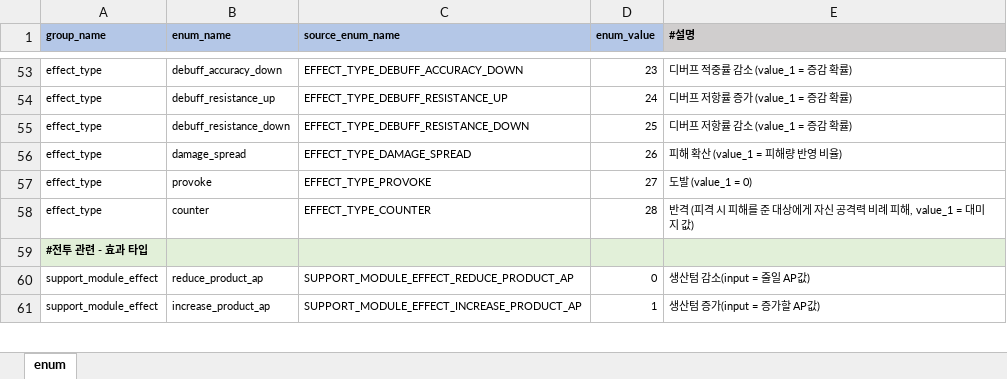
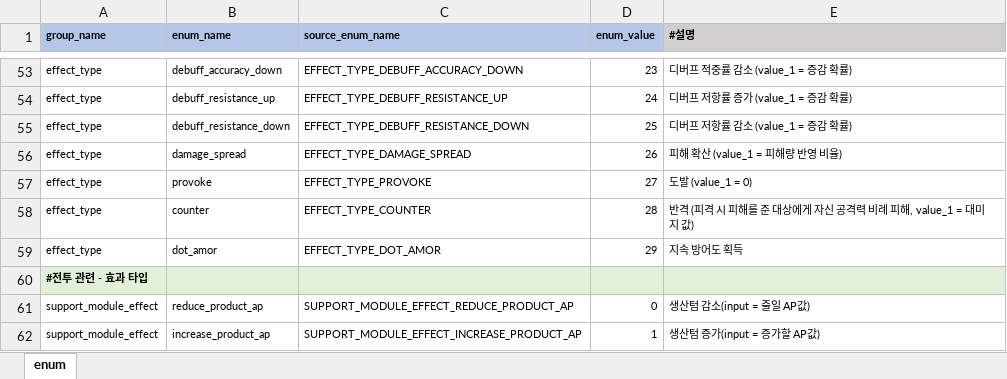
Before and after one commit to YerimYerim/Go.D.Taekwon, an Excel workbook: GameData/Excel/enum.xlsx, sheet enum, drawn as a sheet; only a part is shown, gaps mark what is left out; values as stored, in another font and other column widths than the file's, no borders; the diff names each change by its address in the sheet, - before the commit and + after, or states it on an @@ line.

```diff
--- a/GameData/Excel/enum.xlsx (sheet enum)
+++ b/GameData/Excel/enum.xlsx (sheet enum)
+row 59: effect_type | dot_amor | EFFECT_TYPE_DOT_AMOR | 29 | 지속 방어도 획득
```
Also changed, not shown: 6 other files.
